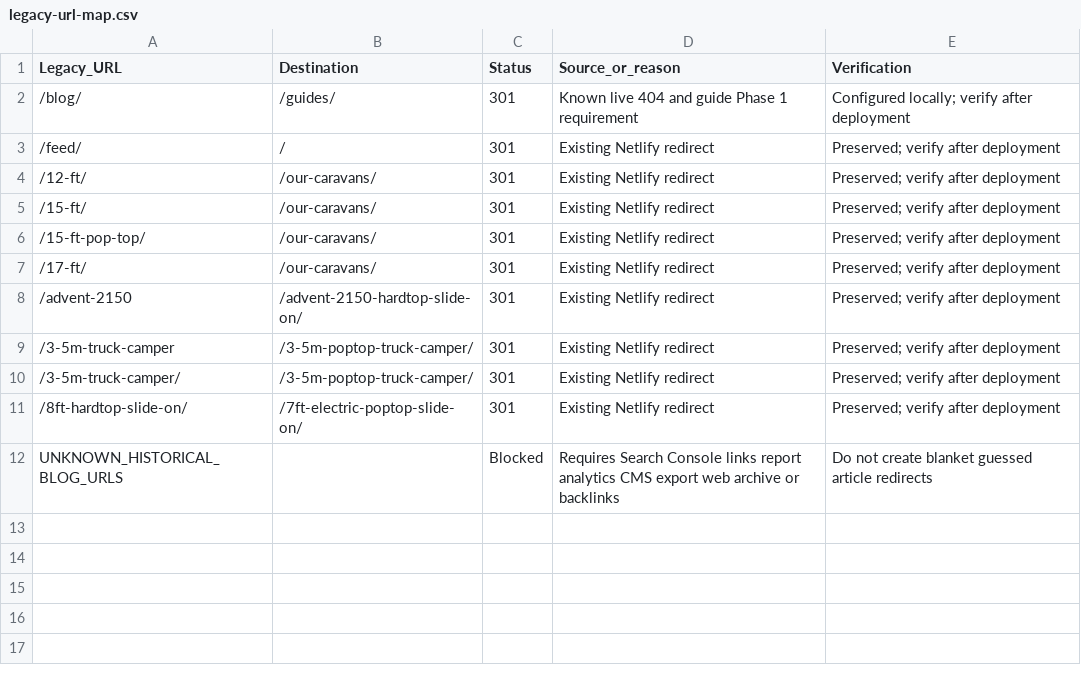
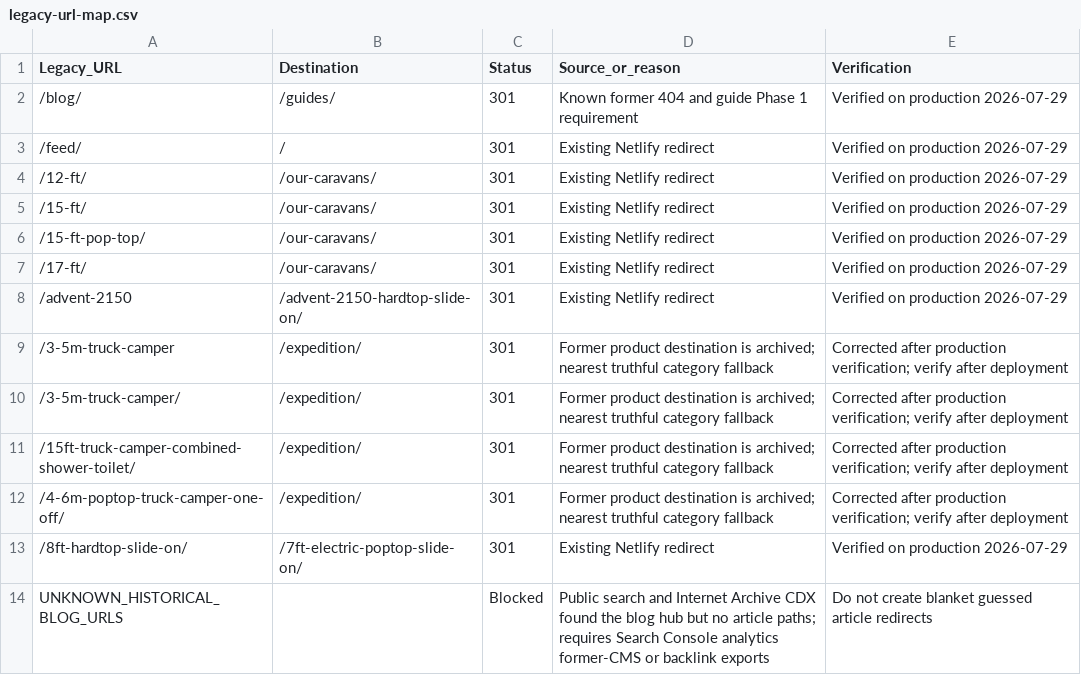
Before and after one commit to Thabonel/beyondrv-site, a CSV file: docs/authority/legacy-url-map.csv, drawn as a sheet.

```diff
--- a/docs/authority/legacy-url-map.csv
+++ b/docs/authority/legacy-url-map.csv
@@ -1,12 +1,14 @@
 Legacy_URL,Destination,Status,Source_or_reason,Verification
-/blog/,/guides/,301,"Known live 404 and guide Phase 1 requirement","Configured locally; verify after deployment"
-/feed/,/,301,"Existing Netlify redirect","Preserved; verify after deployment"
-/12-ft/,/our-caravans/,301,"Existing Netlify redirect","Preserved; verify after deployment"
-/15-ft/,/our-caravans/,301,"Existing Netlify redirect","Preserved; verify after deployment"
-/15-ft-pop-top/,/our-caravans/,301,"Existing Netlify redirect","Preserved; verify after deployment"
-/17-ft/,/our-caravans/,301,"Existing Netlify redirect","Preserved; verify after deployment"
-/advent-2150,/advent-2150-hardtop-slide-on/,301,"Existing Netlify redirect","Preserved; verify after deployment"
-/3-5m-truck-camper,/3-5m-poptop-truck-camper/,301,"Existing Netlify redirect","Preserved; verify after deployment"
-/3-5m-truck-camper/,/3-5m-poptop-truck-camper/,301,"Existing Netlify redirect","Preserved; verify after deployment"
-/8ft-hardtop-slide-on/,/7ft-electric-poptop-slide-on/,301,"Existing Netlify redirect","Preserved; verify after deployment"
-UNKNOWN_HISTORICAL_BLOG_URLS,,Blocked,"Requires Search Console links report analytics CMS export web archive or backlinks","Do not create blanket guessed article redirects"
+/blog/,/guides/,301,"Known former 404 and guide Phase 1 requirement","Verified on production 2026-07-29"
+/feed/,/,301,"Existing Netlify redirect","Verified on production 2026-07-29"
+/12-ft/,/our-caravans/,301,"Existing Netlify redirect","Verified on production 2026-07-29"
+/15-ft/,/our-caravans/,301,"Existing Netlify redirect","Verified on production 2026-07-29"
+/15-ft-pop-top/,/our-caravans/,301,"Existing Netlify redirect","Verified on production 2026-07-29"
+/17-ft/,/our-caravans/,301,"Existing Netlify redirect","Verified on production 2026-07-29"
+/advent-2150,/advent-2150-hardtop-slide-on/,301,"Existing Netlify redirect","Verified on production 2026-07-29"
+/3-5m-truck-camper,/expedition/,301,"Former product destination is archived; nearest truthful category fallback","Corrected after production verification; verify after deployment"
+/3-5m-truck-camper/,/expedition/,301,"Former product destination is archived; nearest truthful category fallback","Corrected after production verification; verify after deployment"
+/15ft-truck-camper-combined-shower-toilet/,/expedition/,301,"Former product destination is archived; nearest truthful category fallback","Corrected after production verification; verify after deployment"
+/4-6m-poptop-truck-camper-one-off/,/expedition/,301,"Former product destination is archived; nearest truthful category fallback","Corrected after production verification; verify after deployment"
+/8ft-hardtop-slide-on/,/7ft-electric-poptop-slide-on/,301,"Existing Netlify redirect","Verified on production 2026-07-29"
+UNKNOWN_HISTORICAL_BLOG_URLS,,Blocked,"Public search and Internet Archive CDX found the blog hub but no article paths; requires Search Console analytics former-CMS or backlink exports","Do not create blanket guessed article redirects"
```
Also changed, not shown: docs/authority/programme-tracker.csv, 14 other files.
